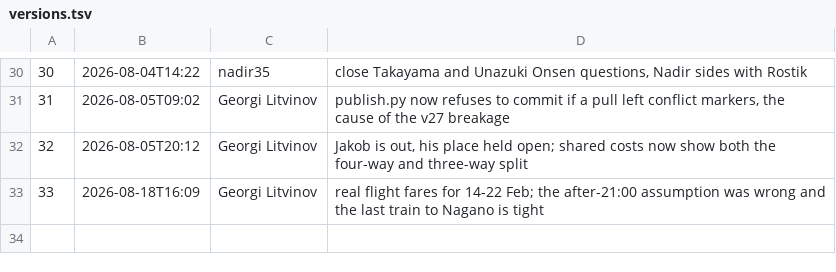
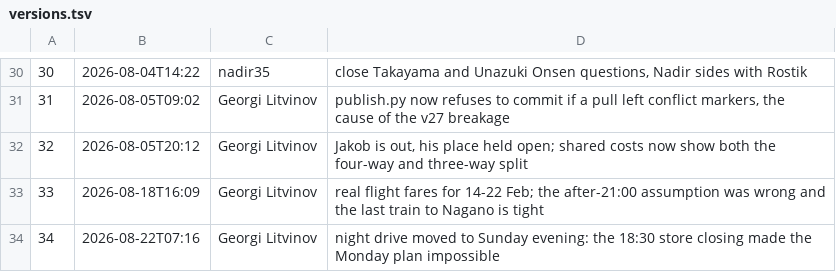
Before and after one commit to georgelit/japan-trip, a TSV file: v/versions.tsv, drawn as a sheet; only a part is shown, gaps mark what is left out.

Commit message:
v34: night drive moved to Sunday evening: the 18:30 store closing made the Monday plan impossible

```diff
--- a/v/versions.tsv
+++ b/v/versions.tsv
@@ -33 +33,2 @@
 33	2026-08-18T16:09	Georgi Litvinov	real flight fares for 14-22 Feb; the after-21:00 assumption was wrong and the last train to Nagano is tight
+34	2026-08-22T07:16	Georgi Litvinov	night drive moved to Sunday evening: the 18:30 store closing made the Monday plan impossible
```
Also changed, not shown: 4 other files.
